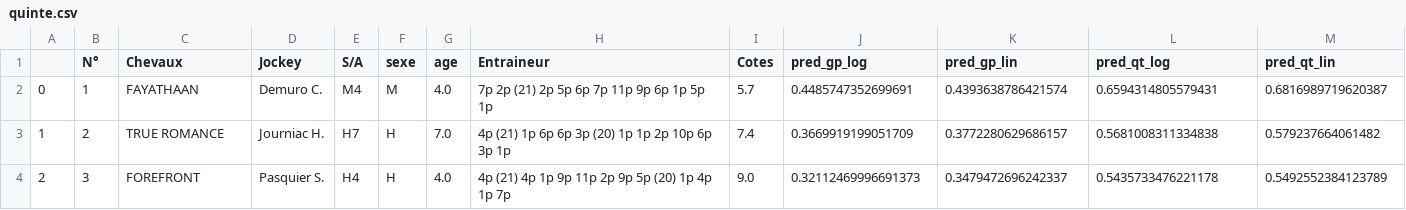
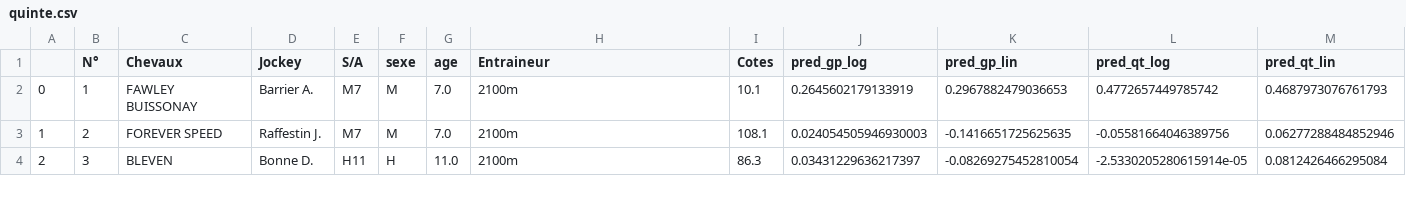
Before and after one commit to BastienChicot/NBApp_streamlit, a CSV file: data/quinte.csv, drawn as a sheet; only a part is shown; the diff covers the shown part only.

```diff
--- a/data/quinte.csv
+++ b/data/quinte.csv
@@ -1,4 +1,4 @@
 ;N°; Chevaux;Jockey;S/A;sexe;age;Entraineur;Cotes;pred_gp_log;pred_gp_lin;pred_qt_log;pred_qt_lin
-0;1;FAYATHAAN;Demuro C.;M4;M;4.0;7p 2p (21) 2p 5p 6p 7p 11p 9p 6p 1p 5p 1p;5.7;0.4485747352699691;0.4393638786421574;0.6594314805579431;0.6816989719620387
-1;2;TRUE ROMANCE;Journiac H.;H7;H;7.0;4p (21) 1p 6p 6p 3p (20) 1p 1p 2p 10p 6p 3p 1p;7.4;0.3669919199051709;0.3772280629686157;0.5681008311334838;0.579237664061482
-2;3;FOREFRONT;Pasquier S.;H4;H;4.0;4p (21) 4p 1p 9p 11p 2p 9p 5p (20) 1p 4p 1p 7p;9.0;0.32112469996691373;0.3479472696242337;0.5435733476221178;0.5492552384123789
+0;1;FAWLEY BUISSONAY;Barrier A.;M7;M;7.0;2100m;10.1;0.2645602179133919;0.2967882479036653;0.4772657449785742;0.4687973076761793
+1;2;FOREVER SPEED;Raffestin J.;M7;M;7.0;2100m;108.1;0.024054505946930003;-0.1416651725625635;-0.05581664046389756;0.06277288484852946
+2;3;BLEVEN;Bonne D.;H11;H;11.0;2100m;86.3;0.03431229636217397;-0.08269275452810054;-2.5330205280615914e-05;0.0812426466295084
```
Also changed, not shown: 1 removed row and 125 edited cells elsewhere in this file, Config/coachs.csv, Config/roster.csv, 15 other files.
